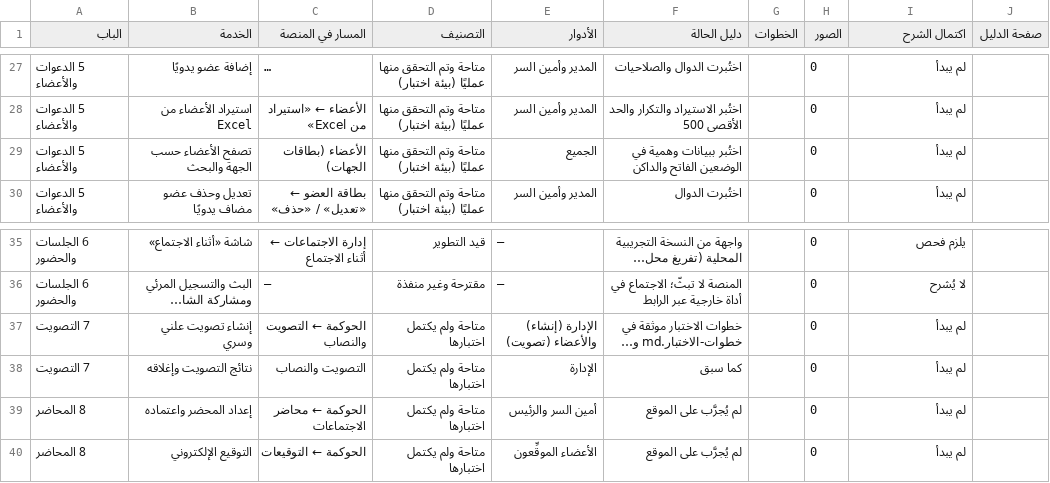
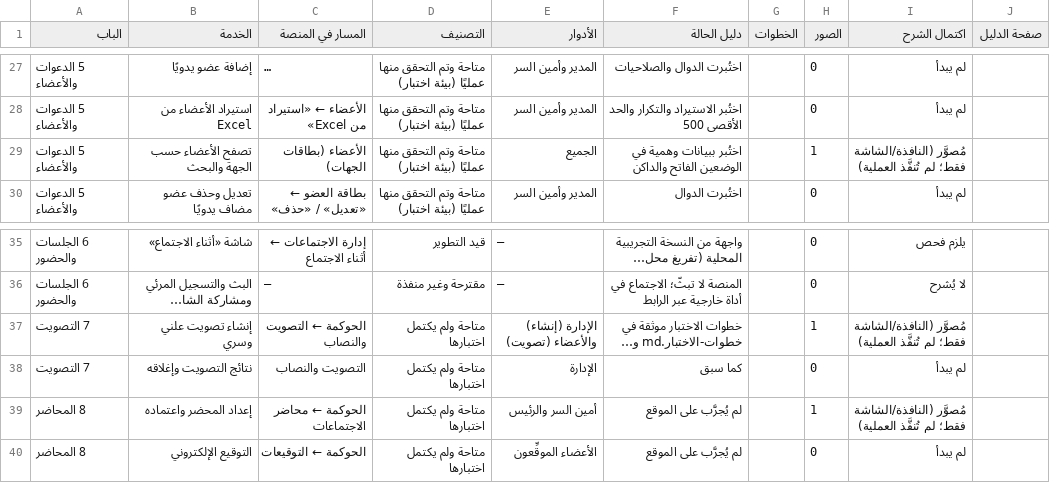
Before and after one commit to m0440145-svg/meetings, a CSV file: docs/دليل-المستخدم-المصور/سجل-الخدمات-والتحقق.csv, drawn as a sheet; only a part is shown, gaps mark what is left out; long unchanged cells end in …; the diff covers the shown part only; the diff names each change by its address in the sheet, - before the commit and + after, or states it on an @@ line.

```diff
--- a/docs/دليل-المستخدم-المصور/سجل-الخدمات-والتحقق.csv
+++ b/docs/دليل-المستخدم-المصور/سجل-الخدمات-والتحقق.csv
-H29 (الصور): 0
+H29 (الصور): 1
-I29 (اكتمال الشرح): لم يبدأ
+I29 (اكتمال الشرح): مُصوَّر (النافذة/الشاشة فقط؛ لم تُنفَّذ العملية)
-H37 (الصور): 0
+H37 (الصور): 1
-I37 (اكتمال الشرح): لم يبدأ
+I37 (اكتمال الشرح): مُصوَّر (النافذة/الشاشة فقط؛ لم تُنفَّذ العملية)
-H39 (الصور): 0
+H39 (الصور): 1
-I39 (اكتمال الشرح): لم يبدأ
+I39 (اكتمال الشرح): مُصوَّر (النافذة/الشاشة فقط؛ لم تُنفَّذ العملية)
```
Also changed, not shown: 24 edited cells elsewhere in this file, 16 other files.
